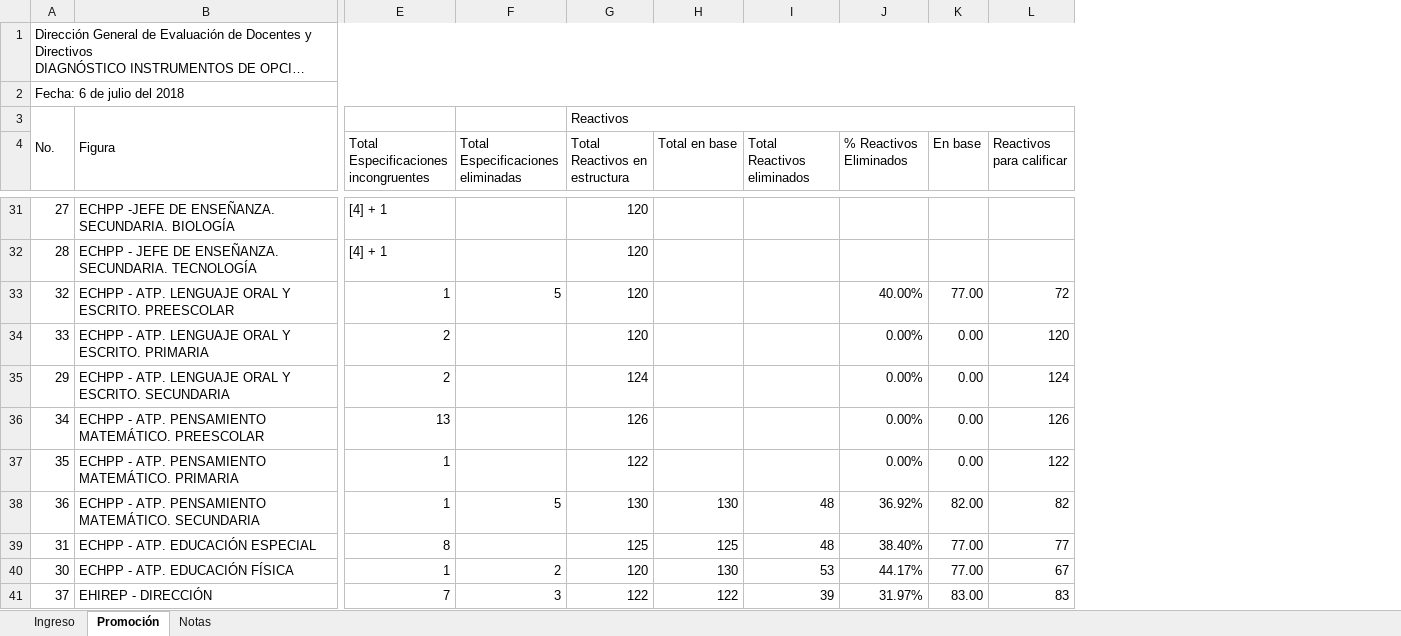
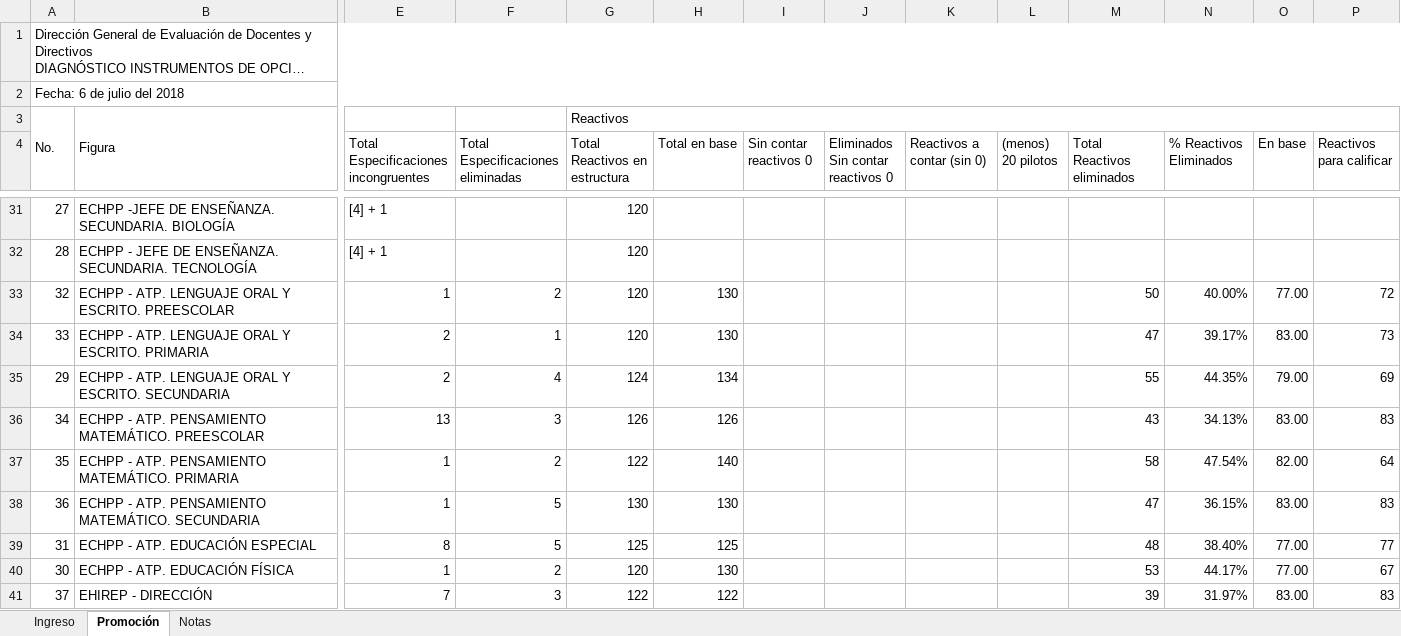
Before and after one commit to Adrifelcha/afchavez-019, an Excel workbook: Diagnostico_EB/Propuestas_Formatos/Propuesta_Diag_EB_AdriDaf.xlsx, sheet Promoción, drawn as a sheet; only a part is shown, gaps mark what is left out; long unchanged cells end in …; values as stored, in another font and other column widths than the file's, no cell formats; charts and pictures not drawn; addresses are those after the commit; ↵ is a line break in a cell; the diff covers the shown part only; the diff names each change by its address in the sheet, - before the commit and + after, or states it on an @@ line.

```diff
--- a/Diagnostico_EB/Propuestas_Formatos/Propuesta_Diag_EB_AdriDaf.xlsx (sheet Promoción)
+++ b/Diagnostico_EB/Propuestas_Formatos/Propuesta_Diag_EB_AdriDaf.xlsx (sheet Promoción)
+column I (Sin contar reactivos 0), empty
+column J, row 4: Eliminados ↵ Sin contar reactivos 0
+column K (Reactivos a contar (sin 0)), empty
+column L ((menos) 20 pilotos), empty
-F33: 5
+F33: 2
-H33:H34 (Total en base): (empty)
+H33:H34 (Total en base): 130
-M33 (Total Reactivos eliminados): (empty)
+M33 (Total Reactivos eliminados): 50
-F34: (empty)
+F34: 1
-M34 (Total Reactivos eliminados): (empty)
+M34 (Total Reactivos eliminados): 47
-N34 (% Reactivos Eliminados): 0.00%
+N34 (% Reactivos Eliminados): 39.17%
-O34 (En base): 0.00
+O34 (En base): 83.00
-P34 (Reactivos para calificar): 120
+P34 (Reactivos para calificar): 73
-F35: (empty)
+F35: 4
-H35 (Total en base): (empty)
+H35 (Total en base): 134
-M35 (Total Reactivos eliminados): (empty)
+M35 (Total Reactivos eliminados): 55
-N35 (% Reactivos Eliminados): 0.00%
+N35 (% Reactivos Eliminados): 44.35%
-O35 (En base): 0.00
+O35 (En base): 79.00
-P35 (Reactivos para calificar): 124
+P35 (Reactivos para calificar): 69
-F36: (empty)
+F36: 3
-H36 (Total en base): (empty)
+H36 (Total en base): 126
-M36 (Total Reactivos eliminados): (empty)
+M36 (Total Reactivos eliminados): 43
-N36 (% Reactivos Eliminados): 0.00%
+N36 (% Reactivos Eliminados): 34.13%
-O36 (En base): 0.00
+O36 (En base): 83.00
-P36 (Reactivos para calificar): 126
+P36 (Reactivos para calificar): 83
-F37: (empty)
+F37: 2
-H37 (Total en base): (empty)
+H37 (Total en base): 140
-M37 (Total Reactivos eliminados): (empty)
+M37 (Total Reactivos eliminados): 58
-N37 (% Reactivos Eliminados): 0.00%
+N37 (% Reactivos Eliminados): 47.54%
-O37 (En base): 0.00
+O37 (En base): 82.00
-P37 (Reactivos para calificar): 122
+P37 (Reactivos para calificar): 64
-M38 (Total Reactivos eliminados): 48
+M38 (Total Reactivos eliminados): 47
-N38 (% Reactivos Eliminados): 36.92%
+N38 (% Reactivos Eliminados): 36.15%
-O38 (En base): 82.00
+O38 (En base): 83.00
-P38 (Reactivos para calificar): 82
+P38 (Reactivos para calificar): 83
-F39: (empty)
+F39: 5
```
Also changed, not shown: 107 edited cells elsewhere in this sheet, cell formats, formulas that keep their value, Diagnostico_EB/Insumos/Prom_ Puntos_corte.xlsx, Diagnostico_EB/Propuestas_Formatos/DiagnosticoEB_Promoción-Ingreso.xlsx, 1 other file.
